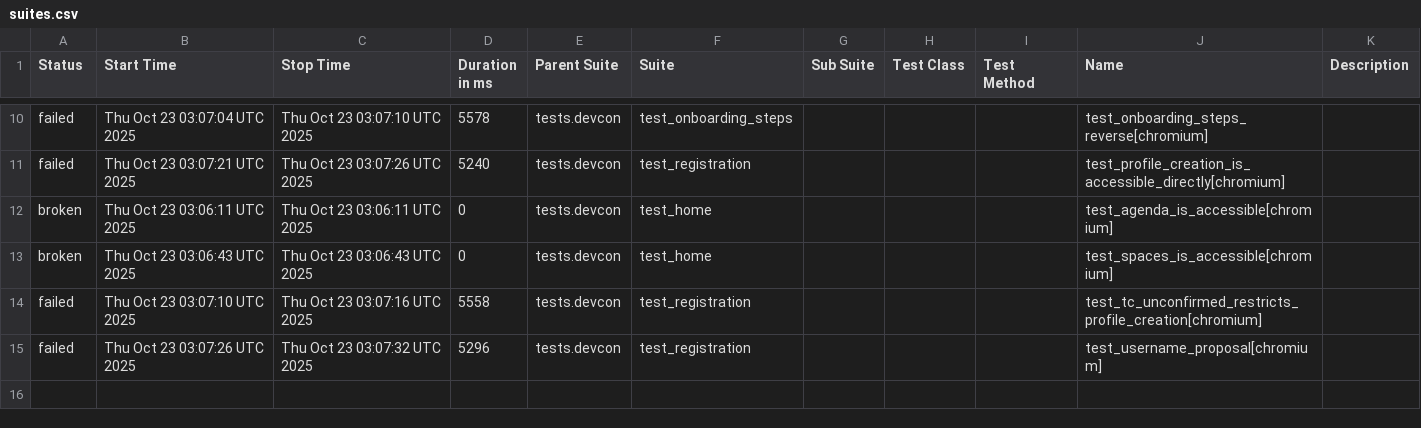
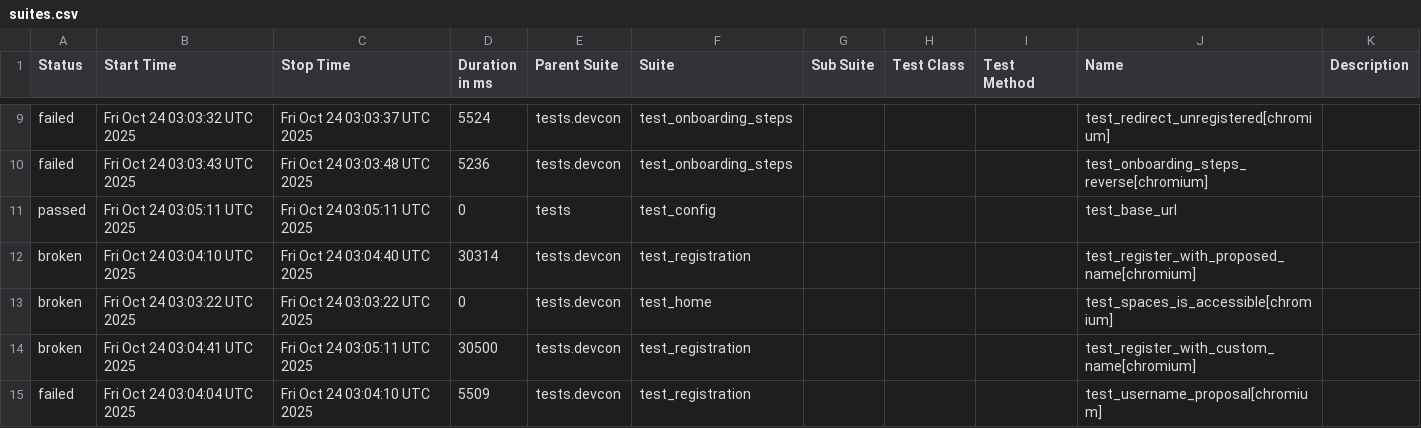
Before and after one commit to andrea-055/devcon_smoke_test, a CSV file: ETH.limo/data/suites.csv, drawn as a sheet; only a part is shown, gaps mark what is left out; the diff covers the shown part only.

```diff
--- a/ETH.limo/data/suites.csv
+++ b/ETH.limo/data/suites.csv
@@ -10,6 +9,7 @@
-"failed","Thu Oct 23 03:07:04 UTC 2025","Thu Oct 23 03:07:10 UTC 2025","5578","tests.devcon","test_onboarding_steps","","","","test_onboarding_steps_reverse[chromium]",""
-"failed","Thu Oct 23 03:07:21 UTC 2025","Thu Oct 23 03:07:26 UTC 2025","5240","tests.devcon","test_registration","","","","test_profile_creation_is_accessible_directly[chromium]",""
-"broken","Thu Oct 23 03:06:11 UTC 2025","Thu Oct 23 03:06:11 UTC 2025","0","tests.devcon","test_home","","","","test_agenda_is_accessible[chromium]",""
-"broken","Thu Oct 23 03:06:43 UTC 2025","Thu Oct 23 03:06:43 UTC 2025","0","tests.devcon","test_home","","","","test_spaces_is_accessible[chromium]",""
-"failed","Thu Oct 23 03:07:10 UTC 2025","Thu Oct 23 03:07:16 UTC 2025","5558","tests.devcon","test_registration","","","","test_tc_unconfirmed_restricts_profile_creation[chromium]",""
-"failed","Thu Oct 23 03:07:26 UTC 2025","Thu Oct 23 03:07:32 UTC 2025","5296","tests.devcon","test_registration","","","","test_username_proposal[chromium]",""
+"failed","Fri Oct 24 03:03:32 UTC 2025","Fri Oct 24 03:03:37 UTC 2025","5524","tests.devcon","test_onboarding_steps","","","","test_redirect_unregistered[chromium]",""
+"failed","Fri Oct 24 03:03:43 UTC 2025","Fri Oct 24 03:03:48 UTC 2025","5236","tests.devcon","test_onboarding_steps","","","","test_onboarding_steps_reverse[chromium]",""
+"passed","Fri Oct 24 03:05:11 UTC 2025","Fri Oct 24 03:05:11 UTC 2025","0","tests","test_config","","","","test_base_url",""
+"broken","Fri Oct 24 03:04:10 UTC 2025","Fri Oct 24 03:04:40 UTC 2025","30314","tests.devcon","test_registration","","","","test_register_with_proposed_name[chromium]",""
+"broken","Fri Oct 24 03:03:22 UTC 2025","Fri Oct 24 03:03:22 UTC 2025","0","tests.devcon","test_home","","","","test_spaces_is_accessible[chromium]",""
+"broken","Fri Oct 24 03:04:41 UTC 2025","Fri Oct 24 03:05:11 UTC 2025","30500","tests.devcon","test_registration","","","","test_register_with_custom_name[chromium]",""
+"failed","Fri Oct 24 03:04:04 UTC 2025","Fri Oct 24 03:04:10 UTC 2025","5509","tests.devcon","test_registration","","","","test_username_proposal[chromium]",""
```
Also changed, not shown: 1 added row, 2 removed rows and 26 edited cells elsewhere in this file, 54 other files.
